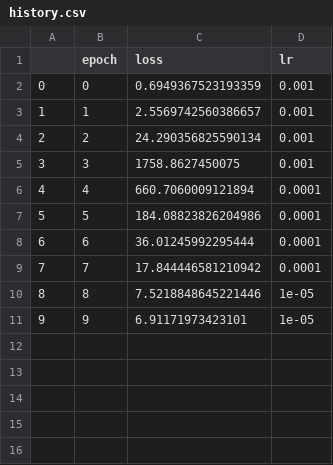
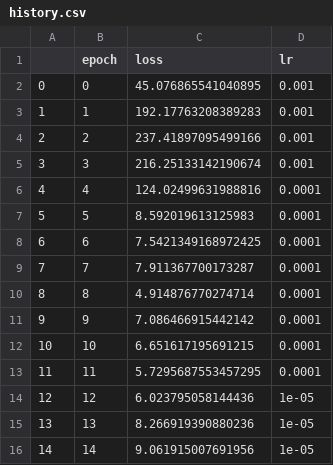
Before and after one commit to mindofsimon/video_interpolation, a CSV file: speednet/history.csv, drawn as a sheet.

Commit message:
trained model with 15 epochs and more videos

```diff
--- a/speednet/history.csv
+++ b/speednet/history.csv
@@ -1,11 +1,16 @@
 ,epoch,loss,lr
-0,0,0.6949367523193359,0.001
-1,1,2.5569742560386657,0.001
-2,2,24.290356825590134,0.001
-3,3,1758.8627450075,0.001
-4,4,660.7060009121894,0.0001
-5,5,184.08823826204986,0.0001
-6,6,36.01245992295444,0.0001
-7,7,17.844446581210942,0.0001
-8,8,7.5218848645221446,1e-05
-9,9,6.91171973423101,1e-05
+0,0,45.076865541040895,0.001
+1,1,192.17763208389283,0.001
+2,2,237.41897095499166,0.001
+3,3,216.25133142190674,0.001
+4,4,124.02499631988816,0.0001
+5,5,8.592019613125983,0.0001
+6,6,7.5421349168972425,0.0001
+7,7,7.911367700173287,0.0001
+8,8,4.914876770274714,0.0001
+9,9,7.086466915442142,0.0001
+10,10,6.651617195691215,0.0001
+11,11,5.7295687553457295,0.0001
+12,12,6.023795058144436,1e-05
+13,13,8.266919390880236,1e-05
+14,14,9.061915007691956,1e-05
```
Also changed, not shown: 5 other files.
